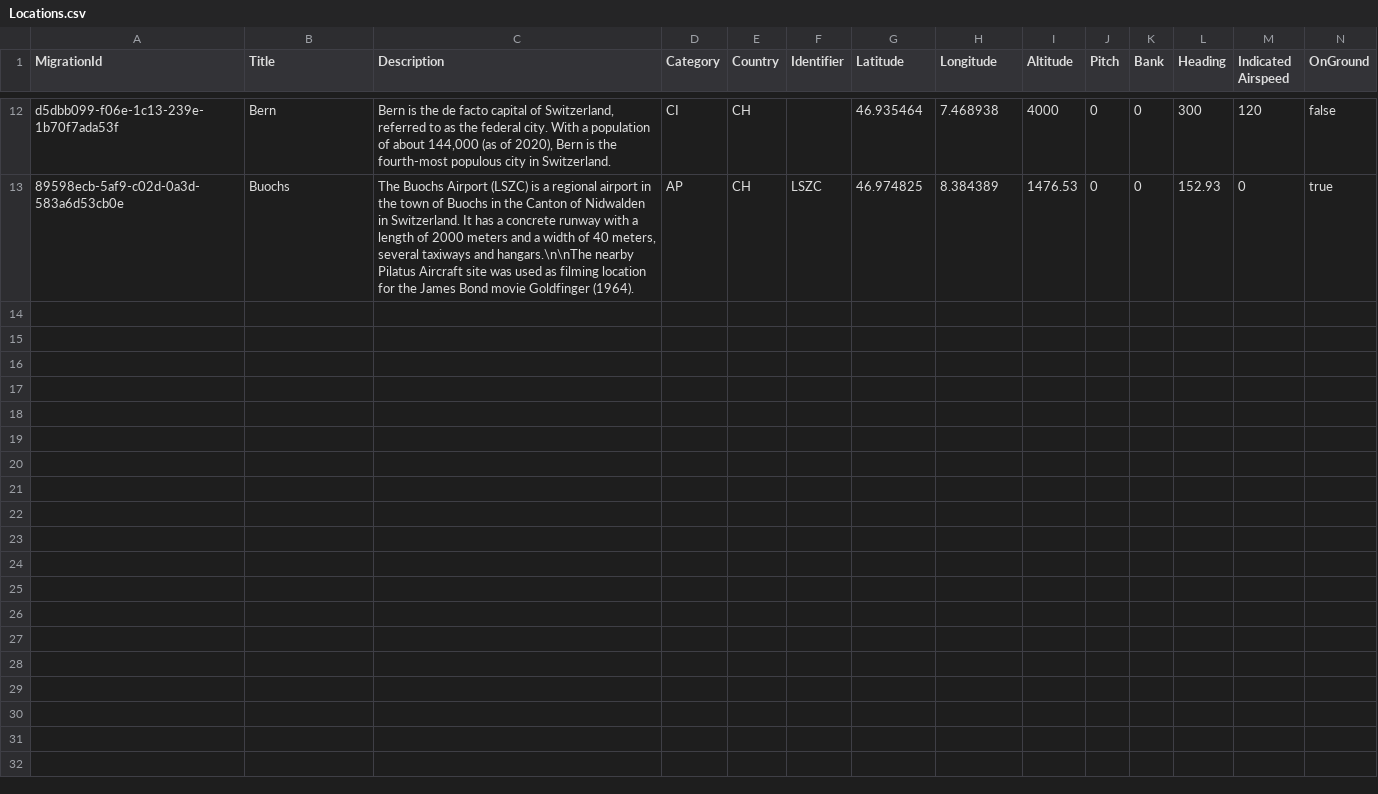
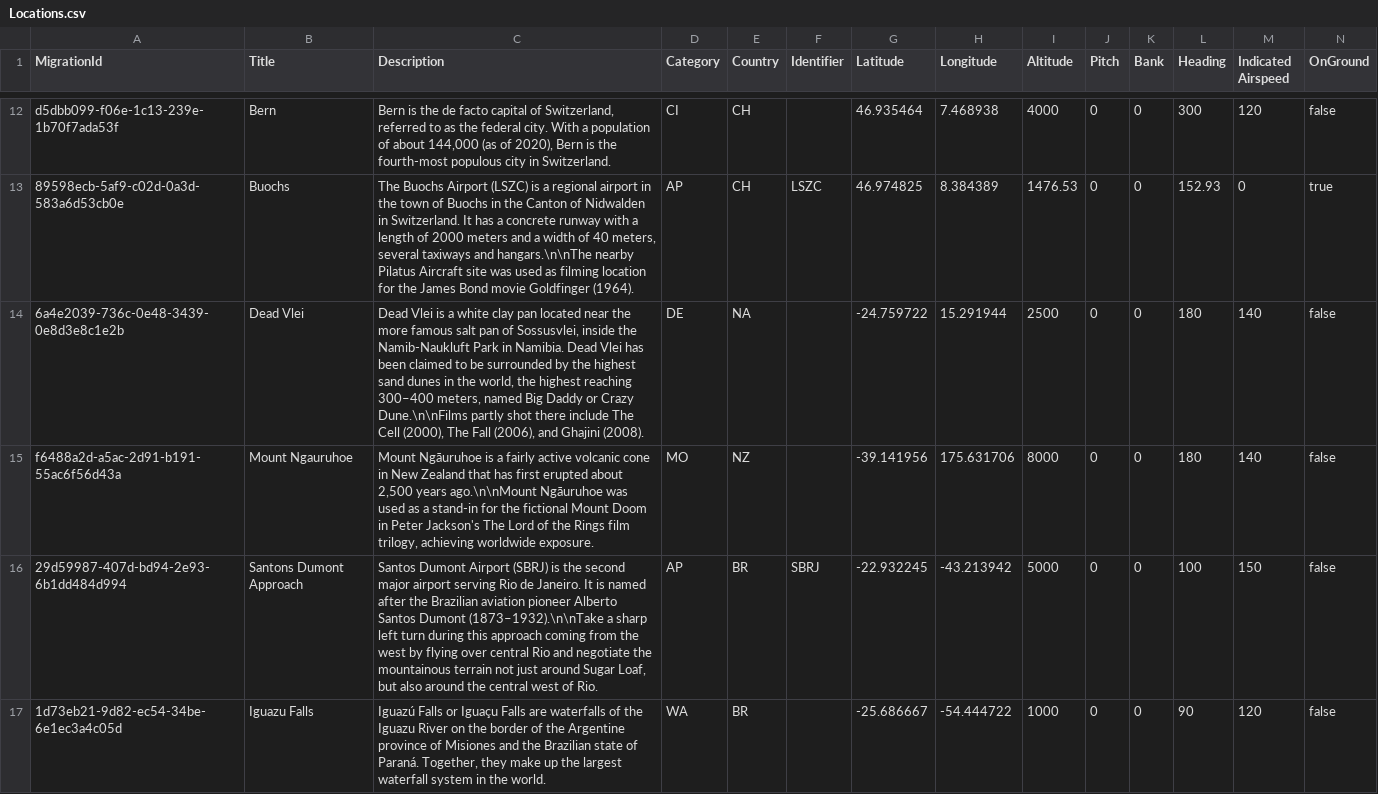
Before and after one commit to till213/SkyDolly, a CSV file: src/Persistence/res/migr/Locations.csv, drawn as a sheet; only a part is shown, gaps mark what is left out; rows hold the shown columns only; the diff covers the shown part only; the diff names each change by its address in the sheet, - before the commit and + after, or states it on an @@ line.

```diff
--- a/src/Persistence/res/migr/Locations.csv
+++ b/src/Persistence/res/migr/Locations.csv
+row 14: 6a4e2039-736c-0e48-3439-0e8d3e8c1e2b | Dead Vlei | Dead Vlei is a white clay pan located near the more famous salt pan of Sossusvlei, inside the Namib-Naukluft Park in Namibia. Dead Vlei has been claimed to be surrounded by the highest sand dunes in the world, the highest reaching 300–400 meters, named Big Daddy or Crazy Dune.\n\nFilms partly shot there include The Cell (2000), The Fall (2006), and Ghajini (2008). | DE | NA |  | -24.759722 | 15.291944 | 2500 | 0 | 0 | 180 | 140 | false
+row 15: f6488a2d-a5ac-2d91-b191-55ac6f56d43a | Mount Ngauruhoe | Mount Ngāuruhoe is a fairly active volcanic cone in New Zealand that has first erupted about 2,500 years ago.\n\nMount Ngāuruhoe was used as a stand-in for the fictional Mount Doom in Peter Jackson's The Lord of the Rings film trilogy, achieving worldwide exposure. | MO | NZ |  | -39.141956 | 175.631706 | 8000 | 0 | 0 | 180 | 140 | false
+row 16: 29d59987-407d-bd94-2e93-6b1dd484d994 | Santons Dumont Approach | Santos Dumont Airport (SBRJ) is the second major airport serving Rio de Janeiro. It is named after the Brazilian aviation pioneer Alberto Santos Dumont (1873–1932).\n\nTake a sharp left turn during this approach coming from the west by flying over central Rio and negotiate the mountainous terrain not just around Sugar Loaf, but also around the central west of Rio. | AP | BR | SBRJ | -22.932245 | -43.213942 | 5000 | 0 | 0 | 100 | 150 | false
+row 17: 1d73eb21-9d82-ec54-34be-6e1ec3a4c05d | Iguazu Falls | Iguazú Falls or Iguaçu Falls are waterfalls of the Iguazu River on the border of the Argentine province of Misiones and the Brazilian state of Paraná. Together, they make up the largest waterfall system in the world. | WA | BR |  | -25.686667 | -54.444722 | 1000 | 0 | 0 | 90 | 120 | false
```
Also changed, not shown: 3 added rows elsewhere in this file, 6 other files.
